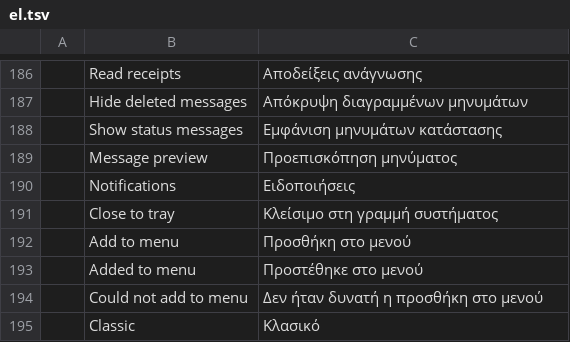
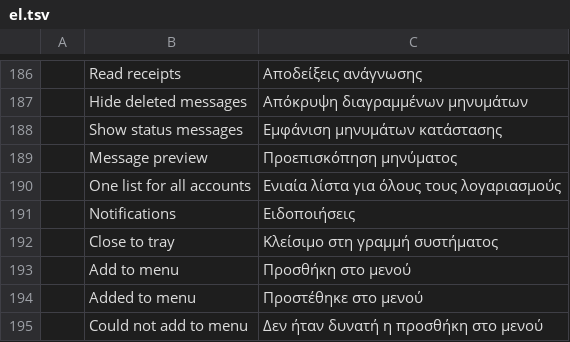
Before and after one commit to meska/gnobbi, a TSV file: crates/matrix-desktop/locales/el.tsv, drawn as a sheet; only a part is shown, gaps mark what is left out; the shorter side is filled out with more unchanged rows; the diff names each change by its address in the sheet, - before the commit and + after, or states it on an @@ line.

```diff
--- a/crates/matrix-desktop/locales/el.tsv
+++ b/crates/matrix-desktop/locales/el.tsv
+row 190:  | One list for all accounts | Ενιαία λίστα για όλους τους λογαριασμούς
```
Also changed, not shown: crates/matrix-desktop/locales/bg.tsv, crates/matrix-desktop/locales/ja.tsv, 25 other files.
